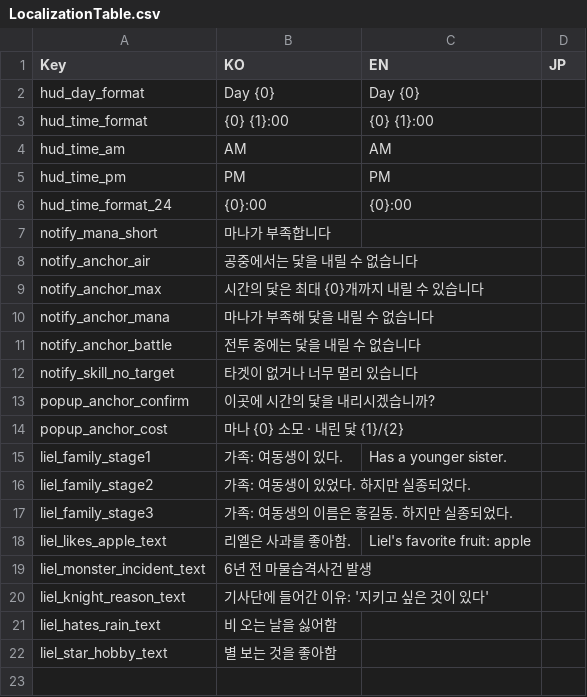
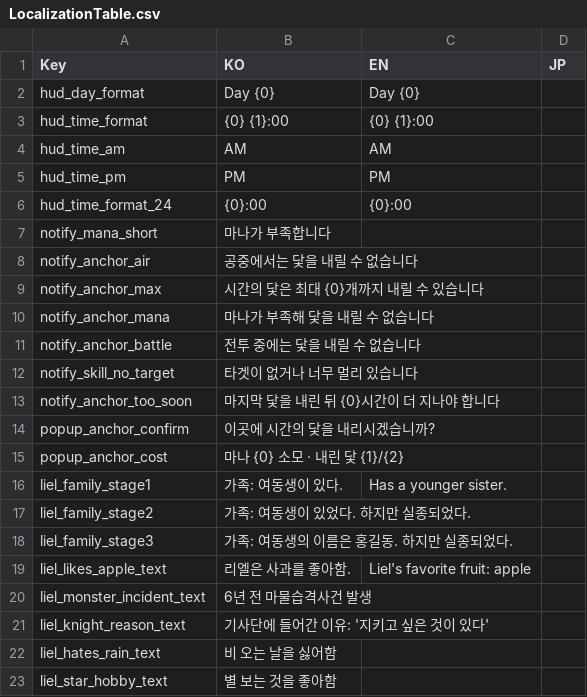
Before and after one commit to shieon51/UnityPortfolio1_LastTale, a CSV file: Assets/StreamingAssets/Datas/LocalizationTable.csv, drawn as a sheet.

Commit message:
feat: 시간의 닻 설치 흐름 정리 — 사전 검증, 간격 제한, 창 스택 편입
- TimeLoopManager.CanSetAnchor 추가. 팝업을 띄우기 전에 설치 가능 여부를 검사하고 불가능하면 이유를 알림으로 표시 (기존에는 확인 버튼을 누른 뒤에야 실패를 알았음)
- 전투 중 닻 설치 차단
- 현재 시점 이전의 마지막 닻과 24시간(인게임) 이상 떨어져야 설치 가능하도록 간격 제한 추가
- 최대 개수를 몸 레벨이 아닌 영혼 레벨 기준으로 변경, 공식 수치를 인스펙터 필드로 분리
- 리엘 등 소라가 아닌 캐릭터 빙의 시 발생하던 NRE 방어
- 알림 문구를 로컬라이제이션 키로 변경
- TimeAnchorConfirmPopup을 UIStackElement(Popup 레이어)로 변경. 입력 잠금·월드 정지·ESC 취소를 창 스택이 처리하도록 수동 Lock/Unlock 제거
- TimeAnchorInputHandler: 창·팝업이 열려 있을 때 입력 무시, DialogueManager null 확인

```diff
--- a/Assets/StreamingAssets/Datas/LocalizationTable.csv
+++ b/Assets/StreamingAssets/Datas/LocalizationTable.csv
@@ -12,2 +12,3 @@ notify_anchor_battle,전투 중에는 닻을 내릴 수 없습니다,,
 notify_skill_no_target,타겟이 없거나 너무 멀리 있습니다,,
+notify_anchor_too_soon,마지막 닻을 내린 뒤 {0}시간이 더 지나야 합니다,,
 popup_anchor_confirm,이곳에 시간의 닻을 내리시겠습니까?,,
```
Also changed, not shown: 4 other files.
